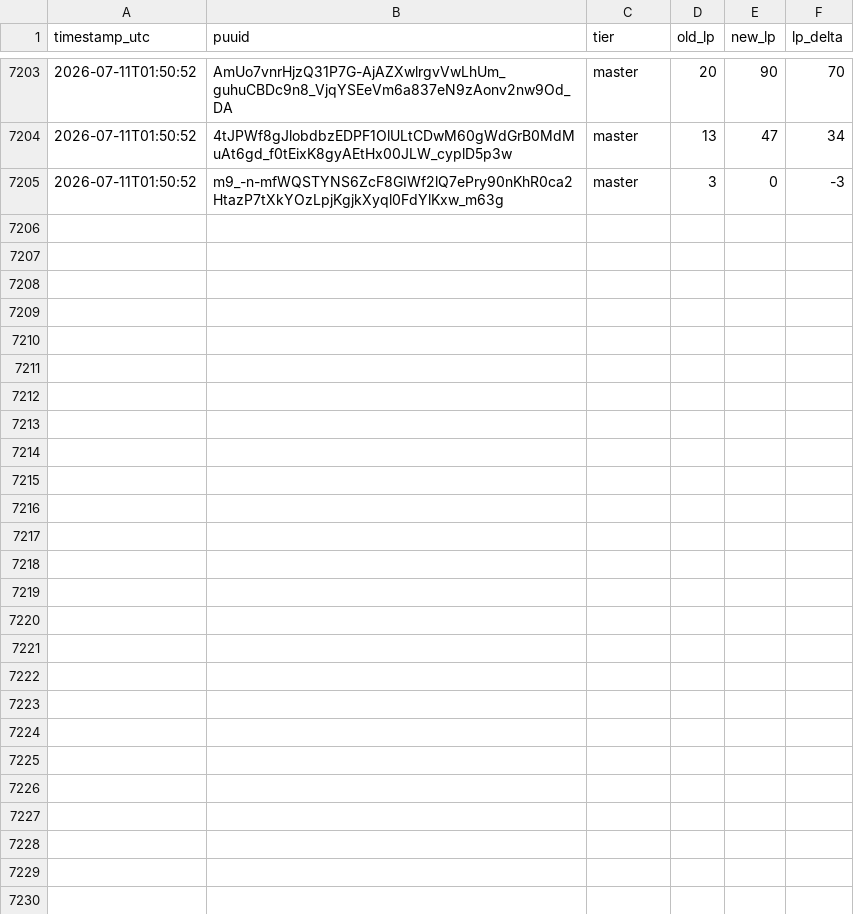
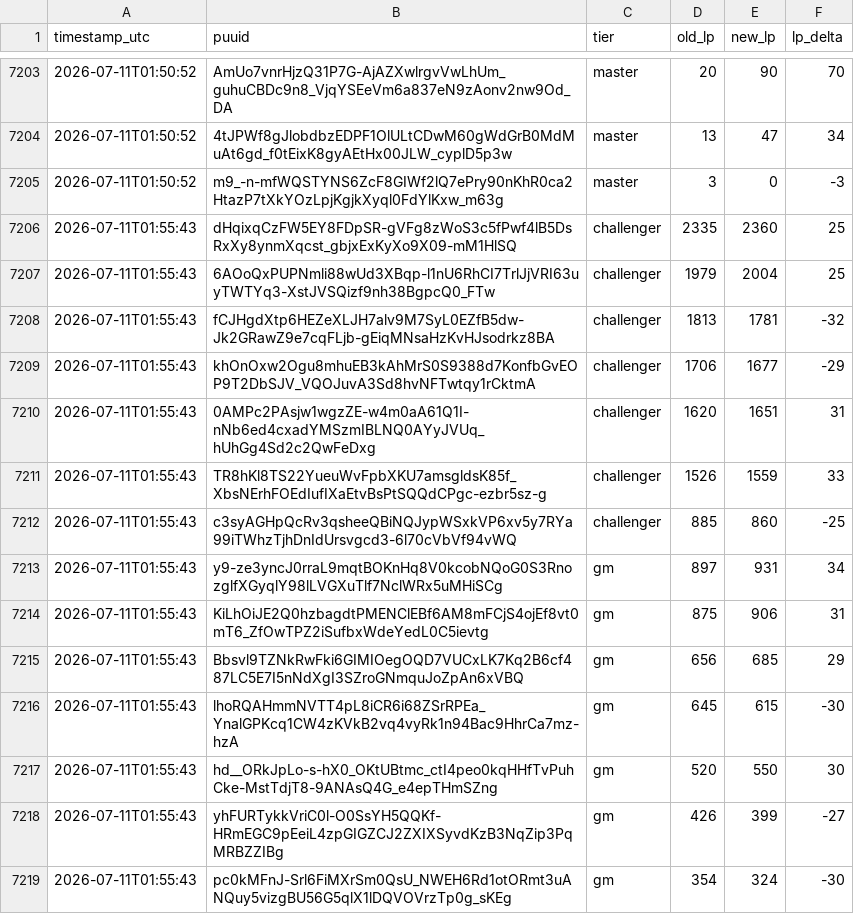
Before and after one commit to aasilvestre/lol-flex-tracker-3, a CSV file: data/lp_changes.csv, drawn as a sheet; only a part is shown, gaps mark what is left out; the diff names each change by its address in the sheet, - before the commit and + after, or states it on an @@ line.

```diff
--- a/data/lp_changes.csv
+++ b/data/lp_changes.csv
+row 7206: 2026-07-11T01:55:43 | dHqixqCzFW5EY8FDpSR-gVFg8zWoS3c5fPwf4lB5DsRxXy8ynmXqcst_gbjxExKyXo9X09-mM1HlSQ | challenger | 2335 | 2360 | 25
+row 7207: 2026-07-11T01:55:43 | 6AOoQxPUPNmli88wUd3XBqp-l1nU6RhCI7TrlJjVRI63uyTWTYq3-XstJVSQizf9nh38BgpcQ0_FTw | challenger | 1979 | 2004 | 25
+row 7208: 2026-07-11T01:55:43 | fCJHgdXtp6HEZeXLJH7alv9M7SyL0EZfB5dw-Jk2GRawZ9e7cqFLjb-gEiqMNsaHzKvHJsodrkz8BA | challenger | 1813 | 1781 | -32
+row 7209: 2026-07-11T01:55:43 | khOnOxw2Ogu8mhuEB3kAhMrS0S9388d7KonfbGvEOP9T2DbSJV_VQOJuvA3Sd8hvNFTwtqy1rCktmA | challenger | 1706 | 1677 | -29
+row 7210: 2026-07-11T01:55:43 | 0AMPc2PAsjw1wgzZE-w4m0aA61Q1I-nNb6ed4cxadYMSzmIBLNQ0AYyJVUq_hUhGg4Sd2c2QwFeDxg | challenger | 1620 | 1651 | 31
+row 7211: 2026-07-11T01:55:43 | TR8hKl8TS22YueuWvFpbXKU7amsgldsK85f_XbsNErhFOEdIufIXaEtvBsPtSQQdCPgc-ezbr5sz-g | challenger | 1526 | 1559 | 33
+row 7212: 2026-07-11T01:55:43 | c3syAGHpQcRv3qsheeQBiNQJypWSxkVP6xv5y7RYa99iTWhzTjhDnIdUrsvgcd3-6l70cVbVf94vWQ | challenger | 885 | 860 | -25
+row 7213: 2026-07-11T01:55:43 | y9-ze3yncJ0rraL9mqtBOKnHq8V0kcobNQoG0S3RnozglfXGyqlY98lLVGXuTlf7NclWRx5uMHiSCg | gm | 897 | 931 | 34
+row 7214: 2026-07-11T01:55:43 | KiLhOiJE2Q0hzbagdtPMENClEBf6AM8mFCjS4ojEf8vt0mT6_ZfOwTPZ2iSufbxWdeYedL0C5ievtg | gm | 875 | 906 | 31
+row 7215: 2026-07-11T01:55:43 | Bbsvl9TZNkRwFki6GIMIOegOQD7VUCxLK7Kq2B6cf487LC5E7I5nNdXgI3SZroGNmquJoZpAn6xVBQ | gm | 656 | 685 | 29
+row 7216: 2026-07-11T01:55:43 | lhoRQAHmmNVTT4pL8iCR6i68ZSrRPEa_YnalGPKcq1CW4zKVkB2vq4vyRk1n94Bac9HhrCa7mz-hzA | gm | 645 | 615 | -30
+row 7217: 2026-07-11T01:55:43 | hd__ORkJpLo-s-hX0_OKtUBtmc_ctI4peo0kqHHfTvPuhCke-MstTdjT8-9ANAsQ4G_e4epTHmSZng | gm | 520 | 550 | 30
+row 7218: 2026-07-11T01:55:43 | yhFURTykkVriC0l-O0SsYH5QQKf-HRmEGC9pEeiL4zpGIGZCJ2ZXIXSyvdKzB3NqZip3PqMRBZZIBg | gm | 426 | 399 | -27
+row 7219: 2026-07-11T01:55:43 | pc0kMFnJ-Srl6FiMXrSm0QsU_NWEH6Rd1otORmt3uANQuy5vizgBU56G5qlX1lDQVOVrzTp0g_sKEg | gm | 354 | 324 | -30
```
Also changed, not shown: data/player_current.csv, data/snapshots.csv.
